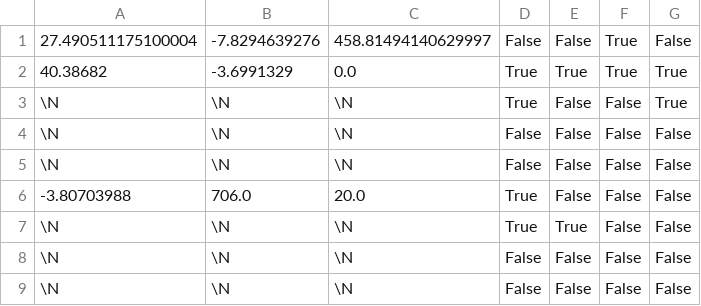
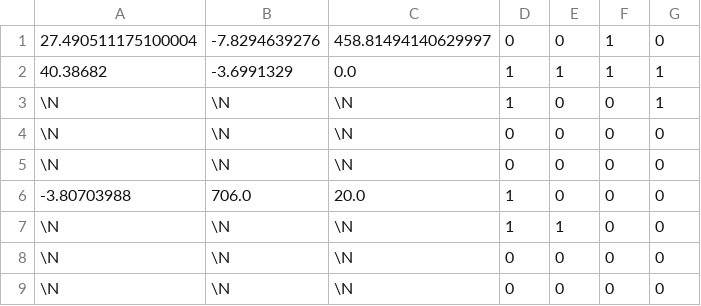
Before and after one commit to guillermosanchezg/NAUTIA, a CSV file: DesarrolloPy/DataSetFinales/U_RecreationalArea.csv, drawn as a sheet.

```diff
--- a/DesarrolloPy/DataSetFinales/U_RecreationalArea.csv
+++ b/DesarrolloPy/DataSetFinales/U_RecreationalArea.csv
@@ -1,9 +1,9 @@
-27.490511175100004,-7.8294639276,458.81494140629997,False,False,True,False
-40.38682,-3.6991329,0.0,True,True,True,True
-\N,\N,\N,True,False,False,True
-\N,\N,\N,False,False,False,False
-\N,\N,\N,False,False,False,False
--3.80703988,706.0,20.0,True,False,False,False
-\N,\N,\N,True,True,False,False
-\N,\N,\N,False,False,False,False
-\N,\N,\N,False,False,False,False
+27.490511175100004,-7.8294639276,458.81494140629997,0,0,1,0
+40.38682,-3.6991329,0.0,1,1,1,1
+\N,\N,\N,1,0,0,1
+\N,\N,\N,0,0,0,0
+\N,\N,\N,0,0,0,0
+-3.80703988,706.0,20.0,1,0,0,0
+\N,\N,\N,1,1,0,0
+\N,\N,\N,0,0,0,0
+\N,\N,\N,0,0,0,0
```
Also changed, not shown: DesarrolloPy/DataSetFinales/FS_CropUbication.csv, DesarrolloPy/DataSetFinales/INF_SanitationSystmeQuality.csv, 13 other files.
